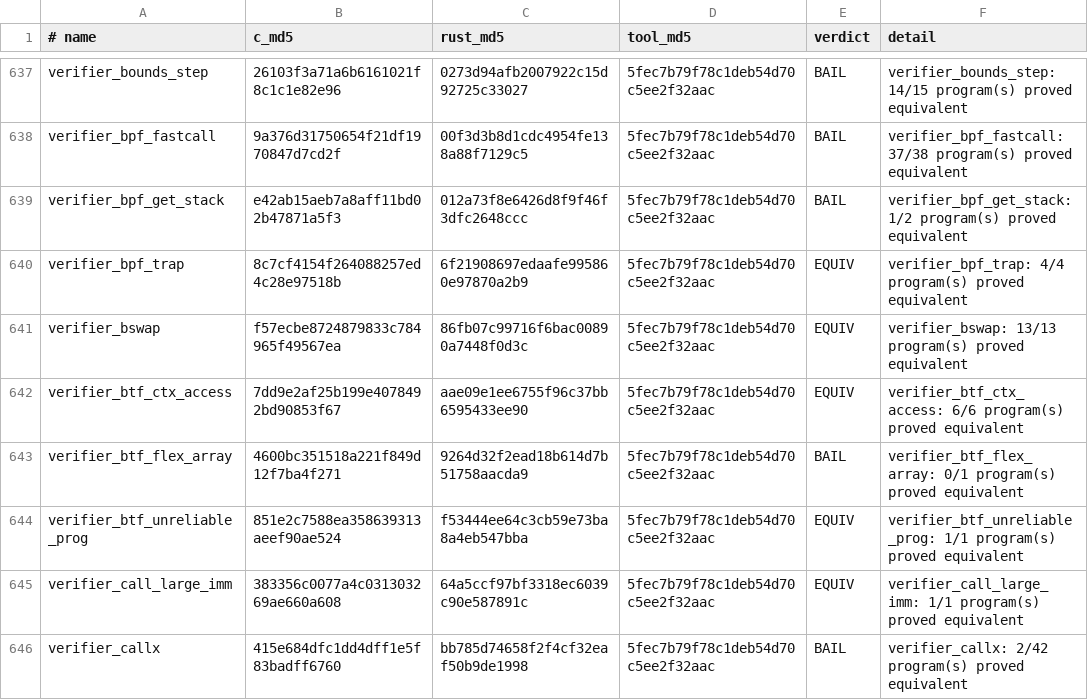
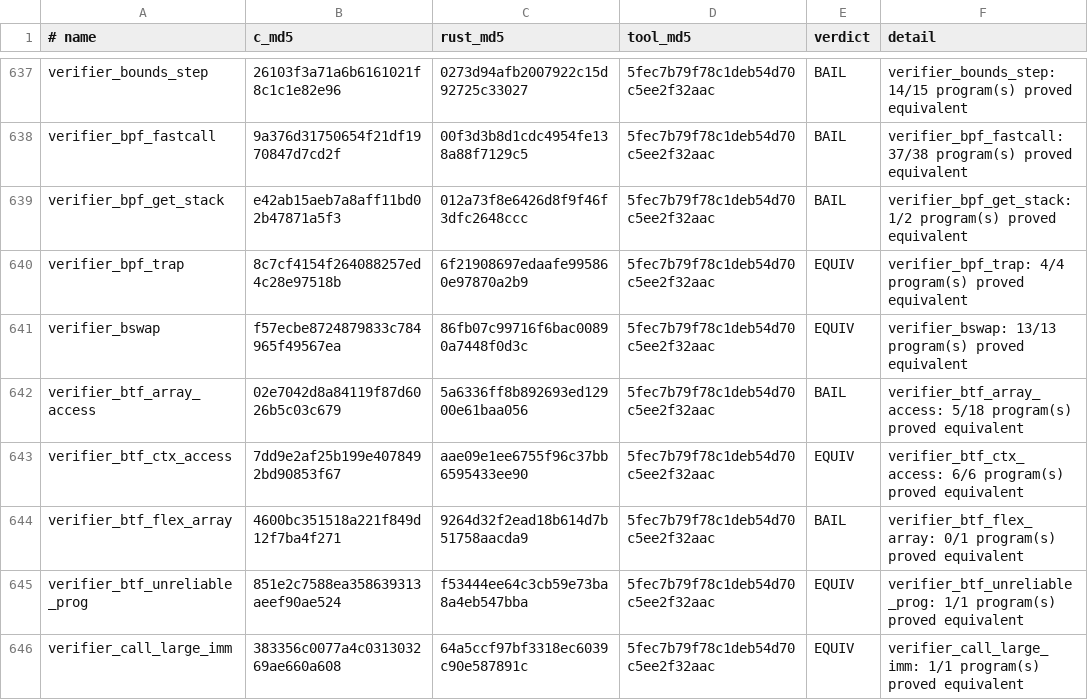
Before and after one commit to prozak/rust-selftests, a TSV file: equiv/results/baseline.tsv, drawn as a sheet; only a part is shown, gaps mark what is left out; the shorter side is filled out with more unchanged rows; the diff names each change by its address in the sheet, - before the commit and + after, or states it on an @@ line.

```diff
--- a/equiv/results/baseline.tsv
+++ b/equiv/results/baseline.tsv
+row 642: verifier_btf_array_access | 02e7042d8a84119f87d6026b5c03c679 | 5a6336ff8b892693ed12900e61baa056 | 5fec7b79f78c1deb54d70c5ee2f32aac | BAIL | verifier_btf_array_access: 5/18 program(s) proved equivalent
```
Also changed, not shown: qemu/gate/baseline.tsv, 2 other files.
